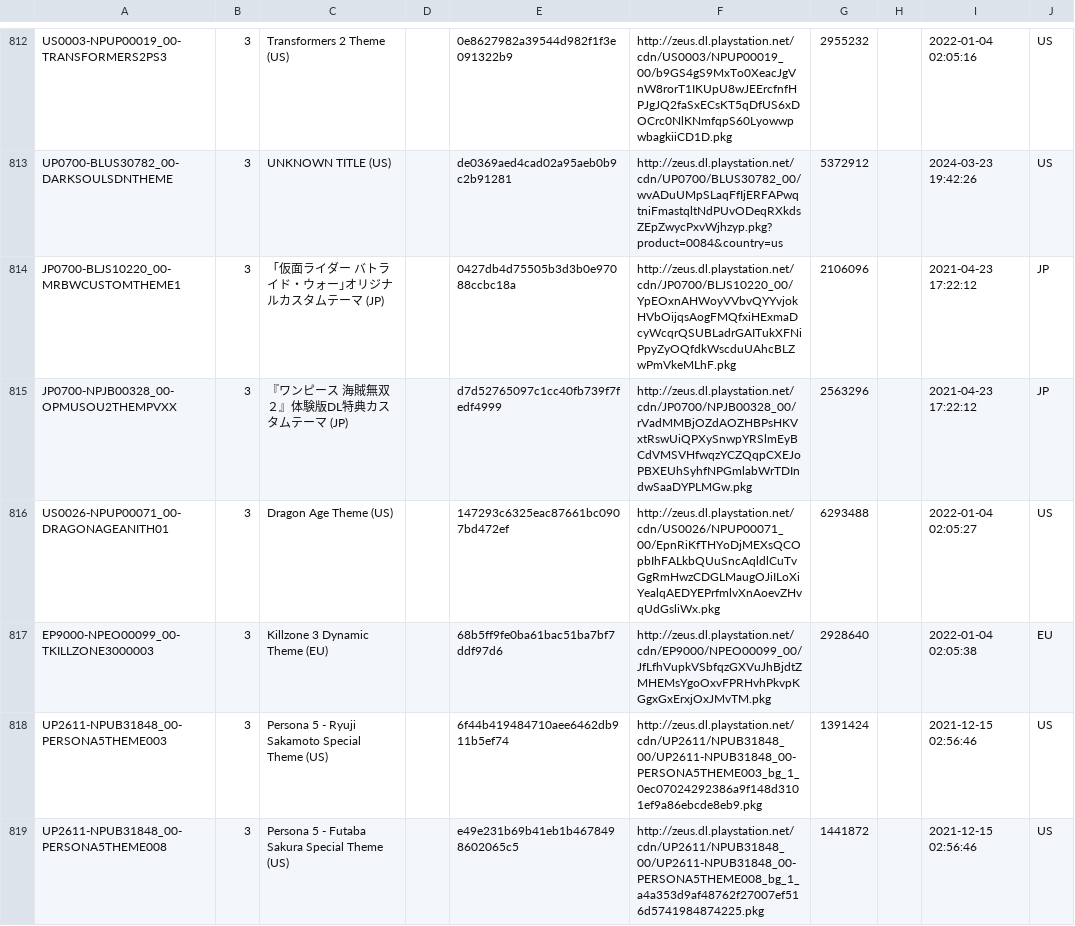
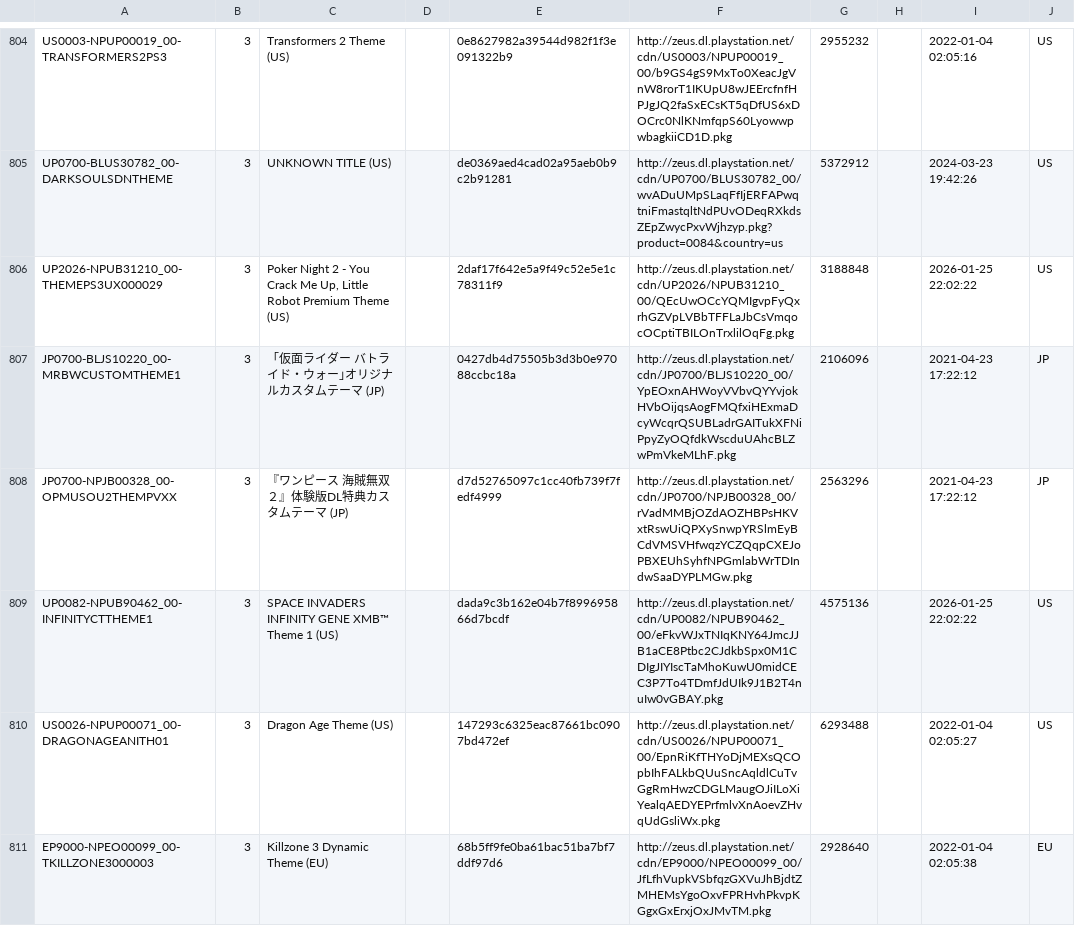
Before and after one commit to jy95/pkgi-ps3-nopaystation, a CSV file: output/pkgi_themes.csv, drawn as a sheet; only a part is shown, gaps mark what is left out; the shorter side is filled out with more unchanged rows; the diff covers the shown part only; the diff names each change by its address in the sheet, - before the commit and + after, or states it on an @@ line.

```diff
--- a/output/pkgi_themes.csv
+++ b/output/pkgi_themes.csv
+row 806: UP2026-NPUB31210_00-THEMEPS3UX000029 | 3 | Poker Night 2 - You Crack Me Up, Little Robot Premium Theme (US) |  | 2daf17f642e5a9f49c52e5e1c78311f9 | http://zeus.dl.playstation.net/cdn/UP2026/NPUB31210_00/QEcUwOCcYQMIgvpFyQxrhGZVpLVBbTFFLaJbCsVmqocOCptiTBILOnTrxlilOqFg.pkg | 3188848 |  | 2026-01-25 22:02:22 | US
+row 809: UP0082-NPUB90462_00-INFINITYCTTHEME1 | 3 | SPACE INVADERS INFINITY GENE XMB™ Theme 1 (US) |  | dada9c3b162e04b7f899695866d7bcdf | http://zeus.dl.playstation.net/cdn/UP0082/NPUB90462_00/eFkvWJxTNIqKNY64JmcJJB1aCE8Ptbc2CJdkbSpx0M1CDIgJIYIscTaMhoKuwU0midCEC3P7To4TDmfJdUIk9J1B2T4nuIw0vGBAY.pkg | 4575136 |  | 2026-01-25 22:02:22 | US
```
Also changed, not shown: 1 added row and 8 removed rows elsewhere in this file, input/PS3_THEMES.tsv, input/pending_PS3_GAMES.tsv, 6 other files.
